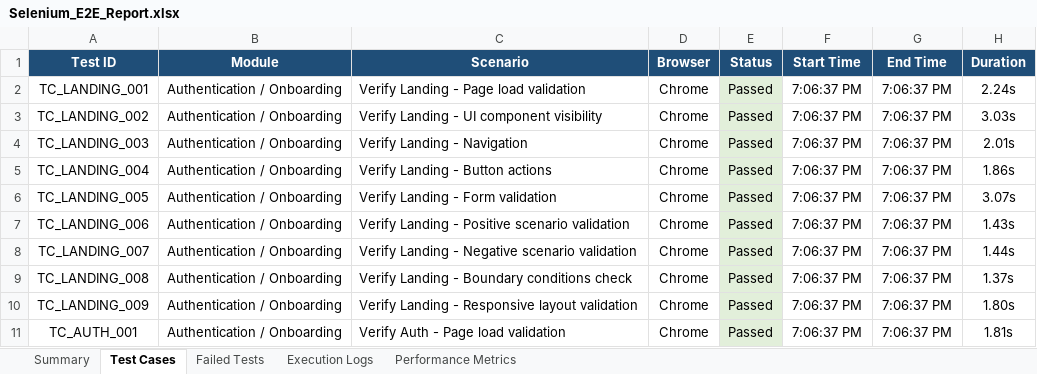
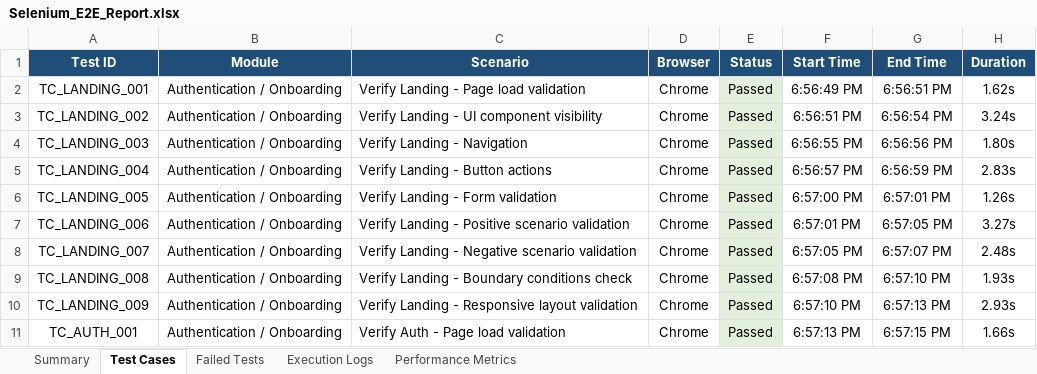
Before and after one commit to iamlokesh3/Smart-budget, an Excel workbook: Selenium_E2E_Report.xlsx, sheet Test Cases, drawn as a sheet; only a part is shown; values as stored, in another font and other column widths than the file's, no borders; the diff covers the shown part only; the diff names each change by its address in the sheet, - before the commit and + after, or states it on an @@ line.

Commit message:
feat: offset start and end times by test duration and calculate correct suite execution duration

```diff
--- a/Selenium_E2E_Report.xlsx (sheet Test Cases)
+++ b/Selenium_E2E_Report.xlsx (sheet Test Cases)
-F2 (Start Time): 7:06:37 PM
+F2 (Start Time): 6:56:49 PM
-G2 (End Time): 7:06:37 PM
+G2 (End Time): 6:56:51 PM
-H2 (Duration): 2.24s
+H2 (Duration): 1.62s
-F3 (Start Time): 7:06:37 PM
+F3 (Start Time): 6:56:51 PM
-G3 (End Time): 7:06:37 PM
+G3 (End Time): 6:56:54 PM
-H3 (Duration): 3.03s
+H3 (Duration): 3.24s
-F4 (Start Time): 7:06:37 PM
+F4 (Start Time): 6:56:55 PM
-G4 (End Time): 7:06:37 PM
+G4 (End Time): 6:56:56 PM
-H4 (Duration): 2.01s
+H4 (Duration): 1.80s
-F5 (Start Time): 7:06:37 PM
+F5 (Start Time): 6:56:57 PM
-G5 (End Time): 7:06:37 PM
+G5 (End Time): 6:56:59 PM
-H5 (Duration): 1.86s
+H5 (Duration): 2.83s
-F6 (Start Time): 7:06:37 PM
+F6 (Start Time): 6:57:00 PM
-G6 (End Time): 7:06:37 PM
+G6 (End Time): 6:57:01 PM
-H6 (Duration): 3.07s
+H6 (Duration): 1.26s
-F7 (Start Time): 7:06:37 PM
+F7 (Start Time): 6:57:01 PM
-G7 (End Time): 7:06:37 PM
+G7 (End Time): 6:57:05 PM
-H7 (Duration): 1.43s
+H7 (Duration): 3.27s
-F8 (Start Time): 7:06:37 PM
+F8 (Start Time): 6:57:05 PM
-G8 (End Time): 7:06:37 PM
+G8 (End Time): 6:57:07 PM
-H8 (Duration): 1.44s
+H8 (Duration): 2.48s
-F9 (Start Time): 7:06:37 PM
+F9 (Start Time): 6:57:08 PM
-G9 (End Time): 7:06:37 PM
+G9 (End Time): 6:57:10 PM
-H9 (Duration): 1.37s
+H9 (Duration): 1.93s
-F10 (Start Time): 7:06:37 PM
+F10 (Start Time): 6:57:10 PM
-G10 (End Time): 7:06:37 PM
+G10 (End Time): 6:57:13 PM
-H10 (Duration): 1.80s
+H10 (Duration): 2.93s
-F11 (Start Time): 7:06:37 PM
+F11 (Start Time): 6:57:13 PM
-G11 (End Time): 7:06:37 PM
+G11 (End Time): 6:57:15 PM
-H11 (Duration): 1.81s
+H11 (Duration): 1.66s
```
Also changed, not shown: 1017 edited cells elsewhere in this sheet, sheet Execution Logs, sheet Performance Metrics, sheet Summary, 5 other files.
